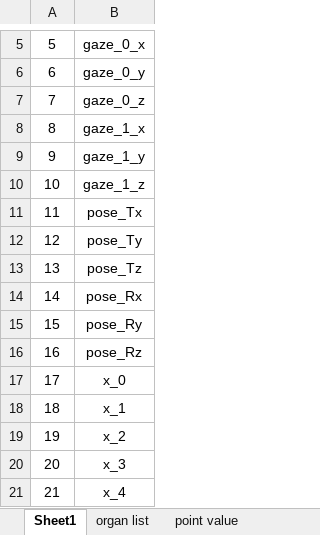
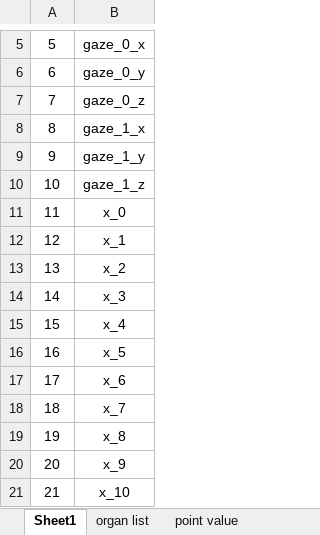
Before and after one commit to EvenYi/HCI_FacialExpression, an Excel workbook: Index_of_attribute.xlsx, sheet Sheet1, drawn as a sheet; only a part is shown, gaps mark what is left out; the shorter side is filled out with more unchanged rows; values as stored, in another font and other column widths than the file's, no borders; removed rows and columns are numbered as before the commit, all else as after; the diff names each change by its address in the sheet, - before the commit and + after, or states it on an @@ line.

```diff
--- a/Index_of_attribute.xlsx (sheet Sheet1)
+++ b/Index_of_attribute.xlsx (sheet Sheet1)
-row 11: 11 | pose_Tx
-row 12: 12 | pose_Ty
-row 13: 13 | pose_Tz
-row 14: 14 | pose_Rx
-row 15: 15 | pose_Ry
-row 16: 16 | pose_Rz
@@ column A renumbered from row 11 down @@
```
Also changed, not shown: sheet point value, sheet organ list.
